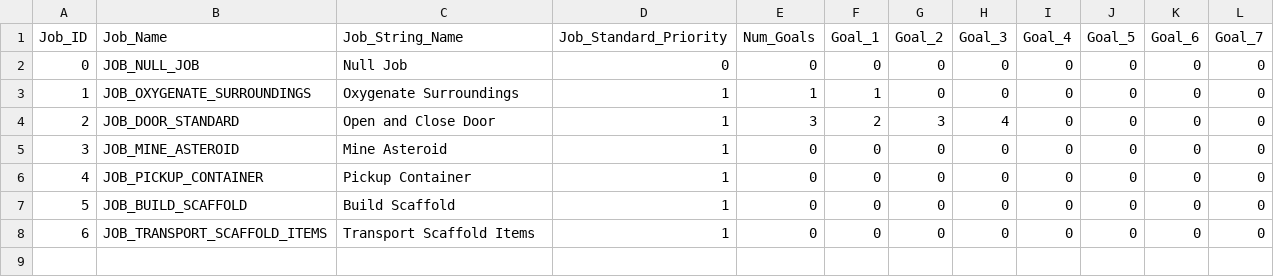
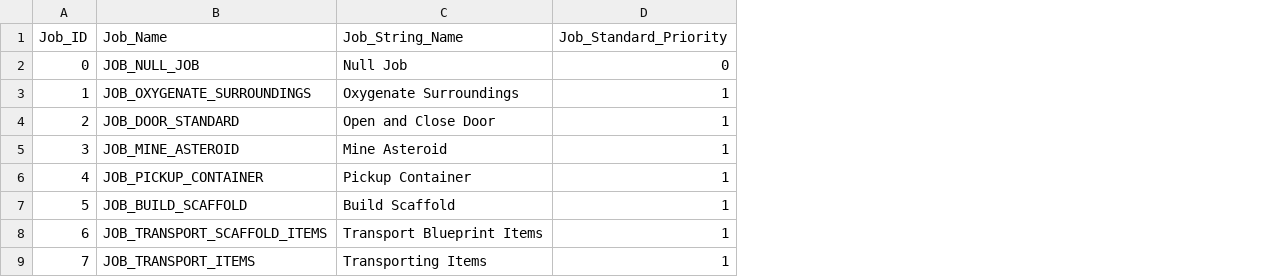
Before and after one commit to nickbartz/Project_Valerian, a CSV file: Project_Valerian/Data/Job_Data.csv, drawn as a sheet; removed rows and columns are numbered as before the commit, all else as after; the diff names each change by its address in the sheet, - before the commit and + after, or states it on an @@ line.

```diff
--- a/Project_Valerian/Data/Job_Data.csv
+++ b/Project_Valerian/Data/Job_Data.csv
-column E (Num_Goals), rows 2-8: 0 | 1 | 3 | 0 | 0 | 0 | 0
-column F (Goal_1), rows 2-8: 0 | 1 | 2 | 0 | 0 | 0 | 0
-column G (Goal_2), rows 2-8: 0 | 0 | 3 | 0 | 0 | 0 | 0
-column H (Goal_3), rows 2-8: 0 | 0 | 4 | 0 | 0 | 0 | 0
-column I (Goal_4), rows 2-8: all 0
-column J (Goal_5), rows 2-8: all 0
-column K (Goal_6), rows 2-8: all 0
-column L (Goal_7), rows 2-8: all 0
-C8 (Job_String_Name): Transport Scaffold Items
+C8 (Job_String_Name): Transport Blueprint Items
+row 9: 7 | JOB_TRANSPORT_ITEMS | Transporting Items | 1
```
Also changed, not shown: Project_Valerian/Data/Tile_Data.csv, Project_Valerian/Data/test_room.csv, 27 other files.
